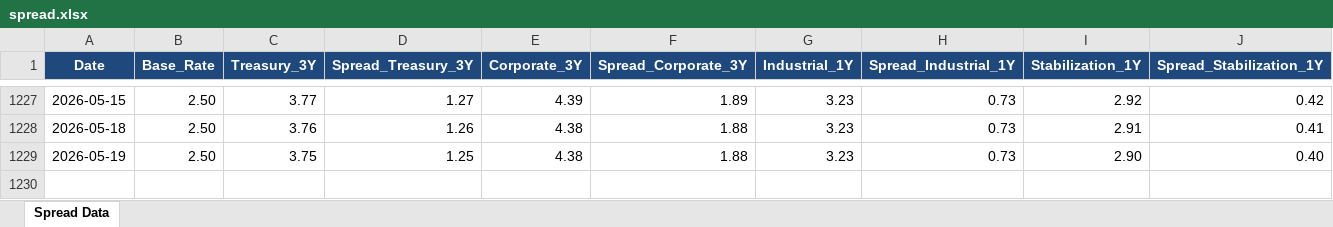
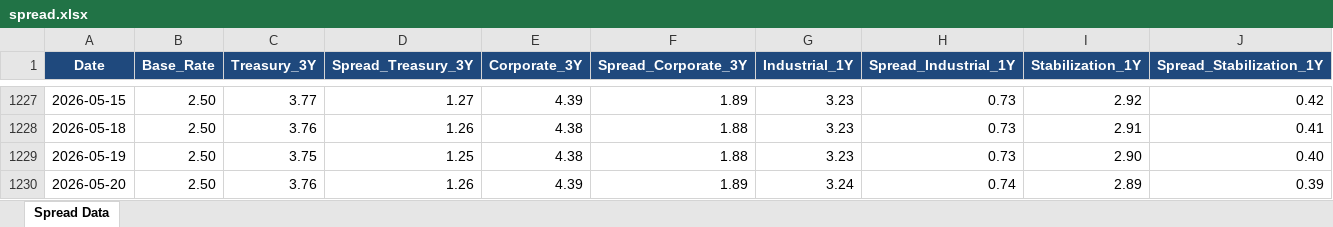
Before and after one commit to jaeha9366-lgtm/bok-spread-dashboard, an Excel workbook: spread.xlsx, sheet Spread Data, drawn as a sheet; only a part is shown, gaps mark what is left out; values as stored, in another font and other column widths than the file's, no borders; the diff names each change by its address in the sheet, - before the commit and + after, or states it on an @@ line.

```diff
--- a/spread.xlsx (sheet Spread Data)
+++ b/spread.xlsx (sheet Spread Data)
+row 1230: 2026-05-20 | 2.50 | 3.76 | 1.26 | 4.39 | 1.89 | 3.24 | 0.74 | 2.89 | 0.39
```
Also changed, not shown: 6 other files.
